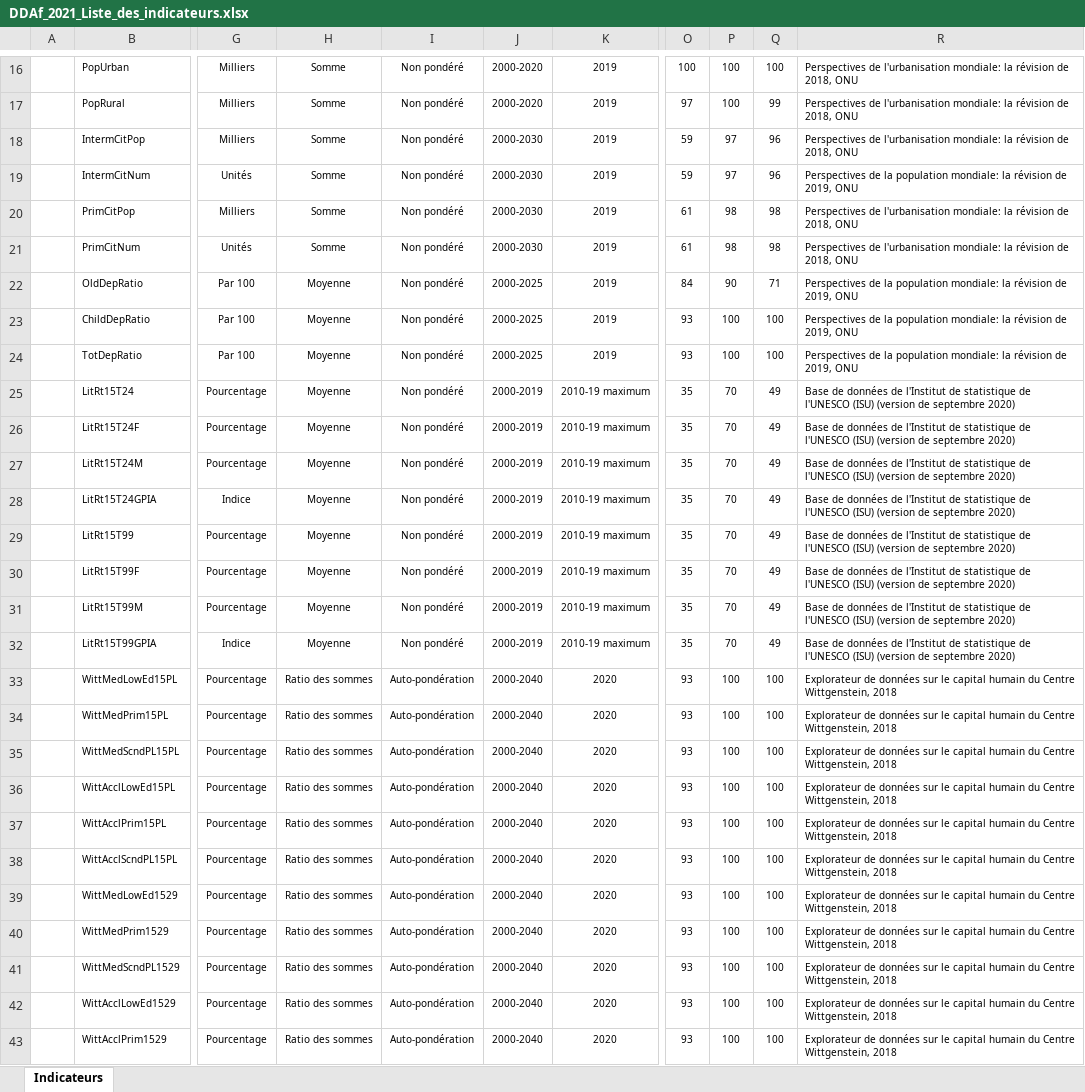
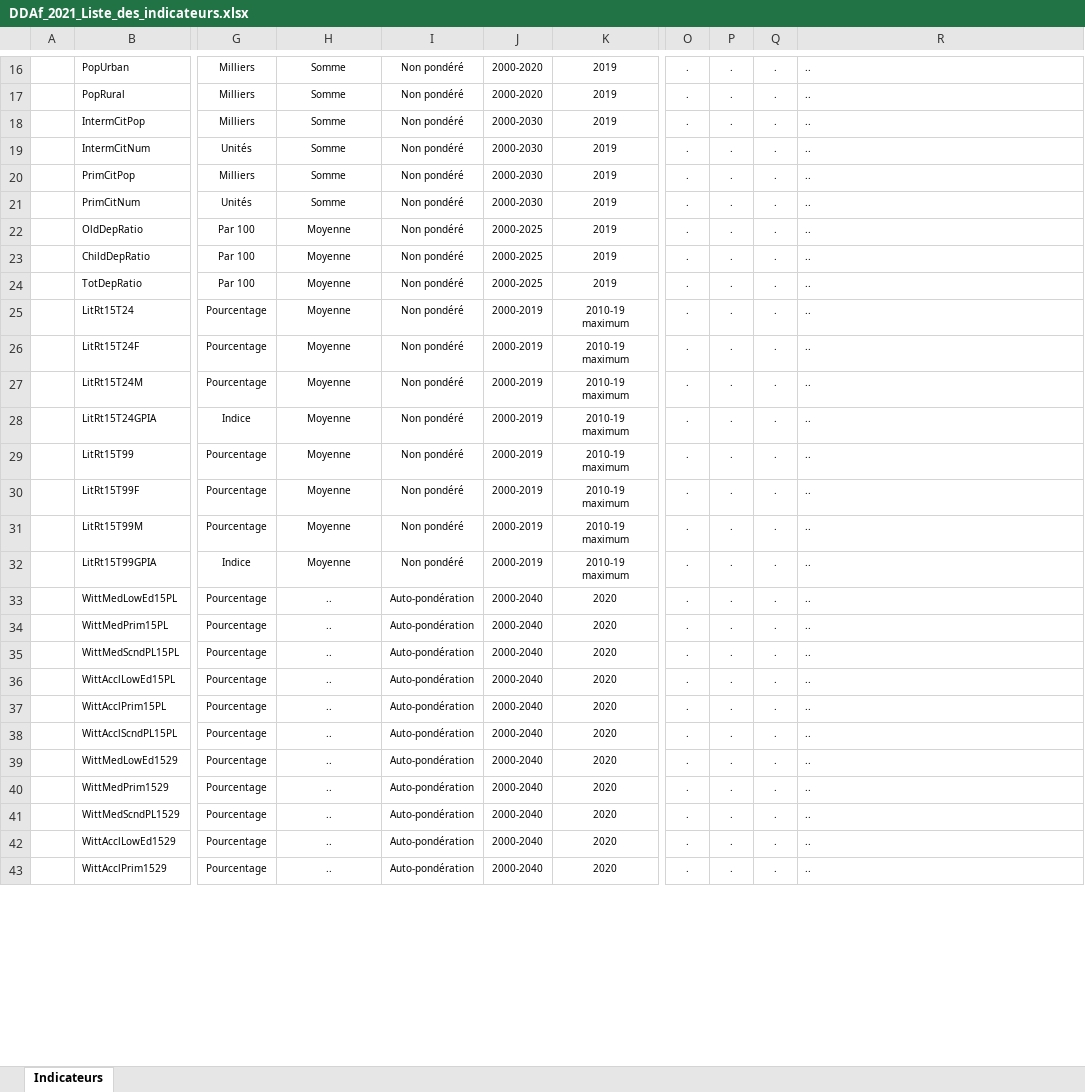
Before and after one commit to AfDDAnnex/AfDDDDAf2021, an Excel workbook: DDAf_2021_Liste_des_indicateurs.xlsx, sheet Indicateurs, drawn as a sheet; only a part is shown, gaps mark what is left out; values as stored, in another font and other column widths than the file's, no borders; table styles not drawn; ↵ is a line break in a cell; the diff covers the shown part only; the diff names each change by its address in the sheet, - before the commit and + after, or states it on an @@ line.

```diff
--- a/DDAf_2021_Liste_des_indicateurs.xlsx (sheet Indicateurs)
+++ b/DDAf_2021_Liste_des_indicateurs.xlsx (sheet Indicateurs)
-O16: 100
+O16: .
-P16:P17: 100
+P16:P17: .
-Q16: 100
+Q16: .
-R16:R18: Perspectives de l'urbanisation mondiale: la révision de 2018, ONU
+R16:R18: ..
-O17: 97
+O17: .
-Q17: 99
+Q17: .
-O18:O19: 59
+O18:O19: .
-P18:P19: 97
+P18:P19: .
-Q18:Q19: 96
+Q18:Q19: .
-R19: Perspectives de la population mondiale: la révision de 2019, ONU
+R19: ..
-O20:O21: 61
+O20:O21: .
-P20:P21: 98
+P20:P21: .
-Q20:Q21: 98
+Q20:Q21: .
-R20:R21: Perspectives de l'urbanisation mondiale: la révision de 2018, ONU
+R20:R21: ..
-O22: 84
+O22: .
-P22: 90
+P22: .
-Q22: 71
+Q22: .
-R22:R24: Perspectives de la population mondiale: la révision de 2019, ONU
+R22:R24: ..
-O23:O24: 93
+O23:O24: .
-P23:P24: 100
+P23:P24: .
-Q23:Q24: 100
+Q23:Q24: .
-K25:K32: 2010-19 maximum
+K25:K32: 2010-19 ↵ maximum
-O25:O32: 35
+O25:O32: .
-P25:P32: 70
+P25:P32: .
-Q25:Q32: 49
+Q25:Q32: .
-R25:R32: Base de données de l'Institut de statistique de l'UNESCO (ISU) (version de septembre 2020)
+R25:R32: ..
-H33:H43: Ratio des sommes
+H33:H43: ..
-O33:O43: 93
+O33:O43: .
-P33:P43: 100
+P33:P43: .
-Q33:Q43: 100
+Q33:Q43: .
-R33:R43: Explorateur de données sur le capital humain du Centre Wittgenstein, 2018
+R33:R43: ..
```
Also changed, not shown: 754 edited cells elsewhere in this sheet, AfDD_2021_Annex_Table_Tab03.xlsx, AfDD_2021_Annex_Table_Tab05.xlsx, 51 other files.
